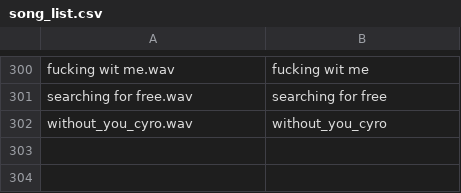
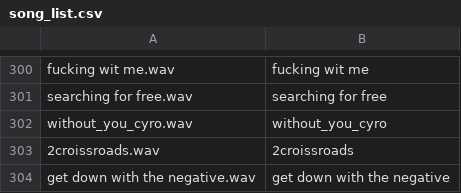
Before and after one commit to lewdview/365LandD, a CSV file: song_list.csv, drawn as a sheet; only a part is shown, gaps mark what is left out; the diff names each change by its address in the sheet, - before the commit and + after, or states it on an @@ line.

Commit message:
added two more songs. up to 303 total

```diff
--- a/song_list.csv
+++ b/song_list.csv
+row 303: 2croissroads.wav | 2croissroads
+row 304: get down with the negative.wav | get down with the negative
```
Also changed, not shown: 1 other file.
